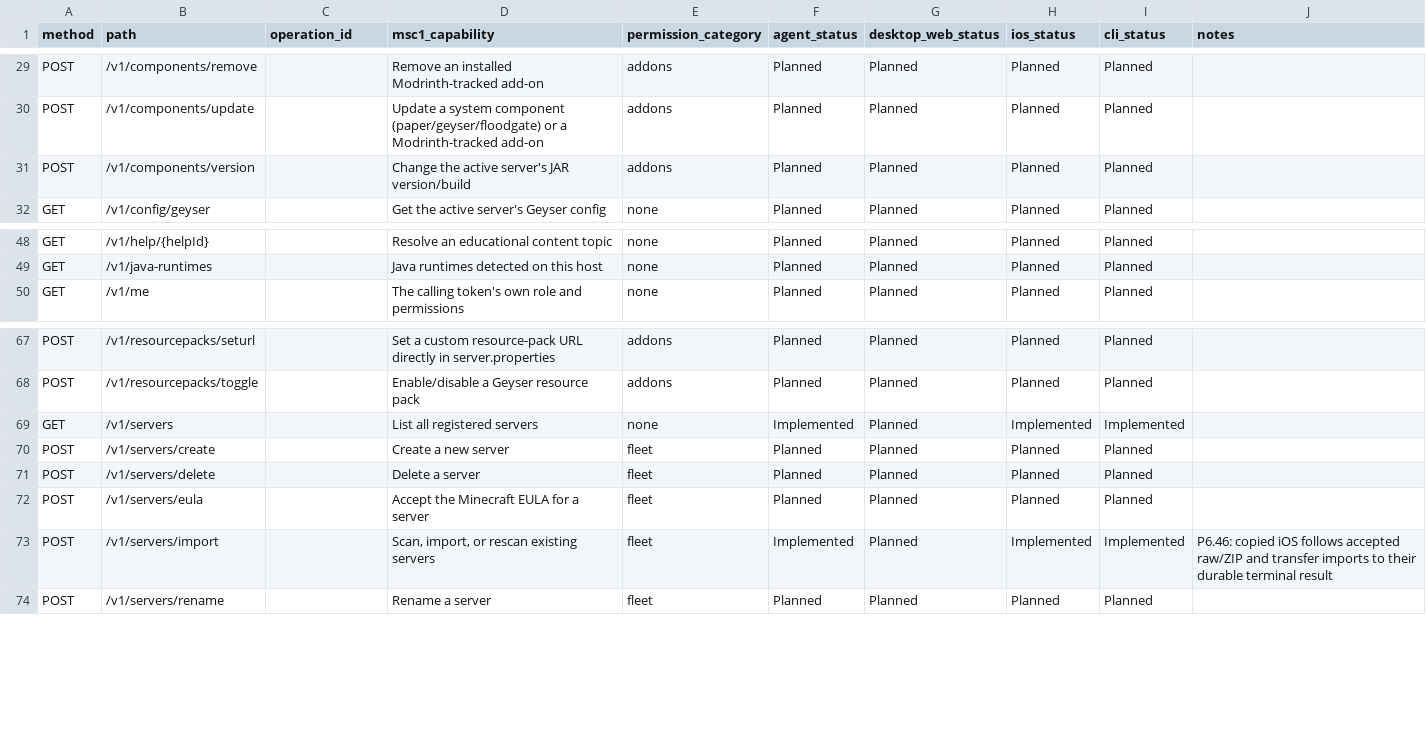
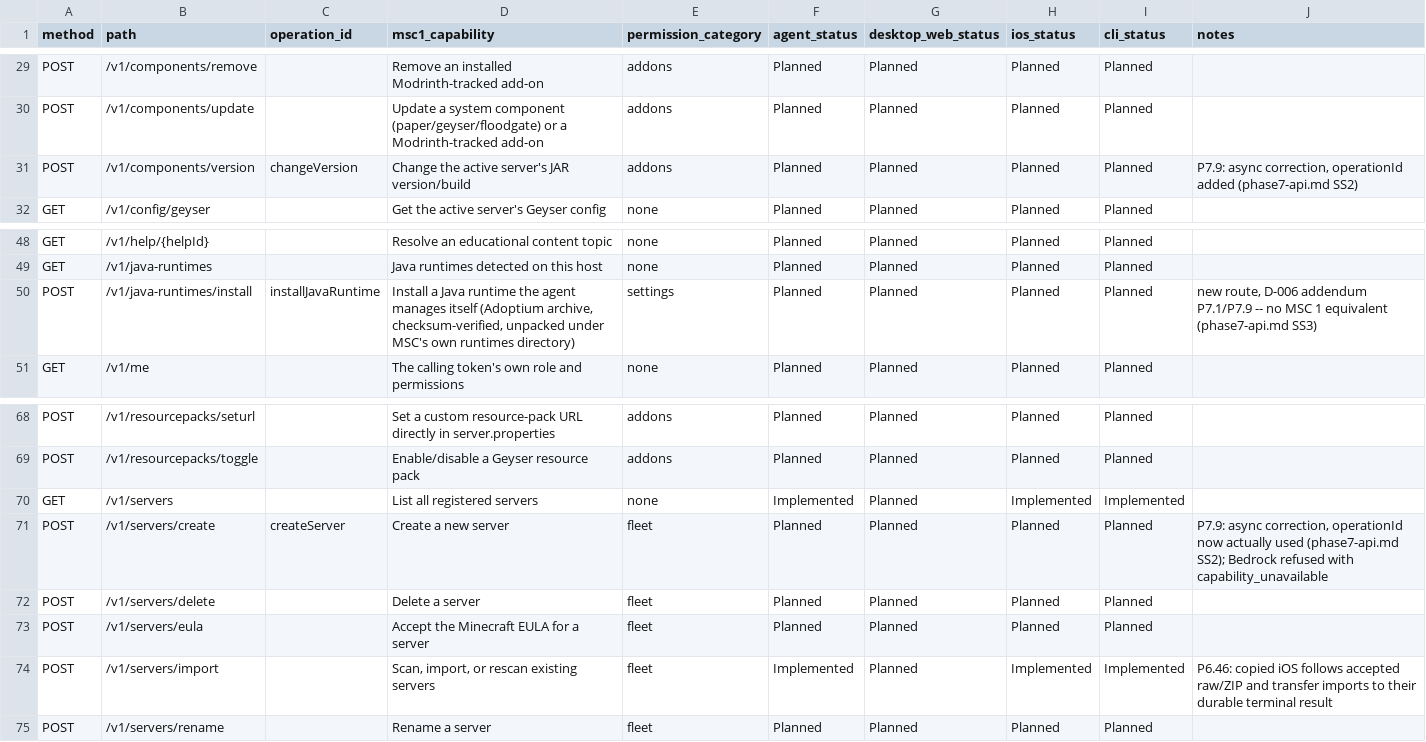
Before and after one commit to ctemple9/msc2, a CSV file: docs/msc2/client-capability-matrix.csv, drawn as a sheet; only a part is shown, gaps mark what is left out.

Commit message:
P7.9: freeze the Phase 7 provisioning contract

```diff
--- a/docs/msc2/client-capability-matrix.csv
+++ b/docs/msc2/client-capability-matrix.csv
@@ -30,3 +30,3 @@ POST,/v1/components/remove,,Remove an installed Modrinth-tracked add-on,addons,P
 POST,/v1/components/update,,Update a system component (paper/geyser/floodgate) or a Modrinth-tracked add-on,addons,Planned,Planned,Planned,Planned,
-POST,/v1/components/version,,Change the active server's JAR version/build,addons,Planned,Planned,Planned,Planned,
+POST,/v1/components/version,changeVersion,Change the active server's JAR version/build,addons,Planned,Planned,Planned,Planned,"P7.9: async correction, operationId added (phase7-api.md SS2)"
 GET,/v1/config/geyser,,Get the active server's Geyser config,none,Planned,Planned,Planned,Planned,
@@ -49,2 +49,3 @@ GET,/v1/help/{helpId},,Resolve an educational content topic,none,Planned,Planned
 GET,/v1/java-runtimes,,Java runtimes detected on this host,none,Planned,Planned,Planned,Planned,
+POST,/v1/java-runtimes/install,installJavaRuntime,"Install a Java runtime the agent manages itself (Adoptium archive, checksum-verified, unpacked under MSC's own runtimes directory)",settings,Planned,Planned,Planned,Planned,"new route, D-006 addendum P7.1/P7.9 -- no MSC 1 equivalent (phase7-api.md SS3)"
 GET,/v1/me,,The calling token's own role and permissions,none,Planned,Planned,Planned,Planned,
@@ -69,3 +70,3 @@ POST,/v1/resourcepacks/toggle,,Enable/disable a Geyser resource pack,addons,Plan
 GET,/v1/servers,,List all registered servers,none,Implemented,Planned,Implemented,Implemented,
-POST,/v1/servers/create,,Create a new server,fleet,Planned,Planned,Planned,Planned,
+POST,/v1/servers/create,createServer,Create a new server,fleet,Planned,Planned,Planned,Planned,"P7.9: async correction, operationId now actually used (phase7-api.md SS2); Bedrock refused with capability_unavailable"
 POST,/v1/servers/delete,,Delete a server,fleet,Planned,Planned,Planned,Planned,
```
Also changed, not shown: 4 other files.
